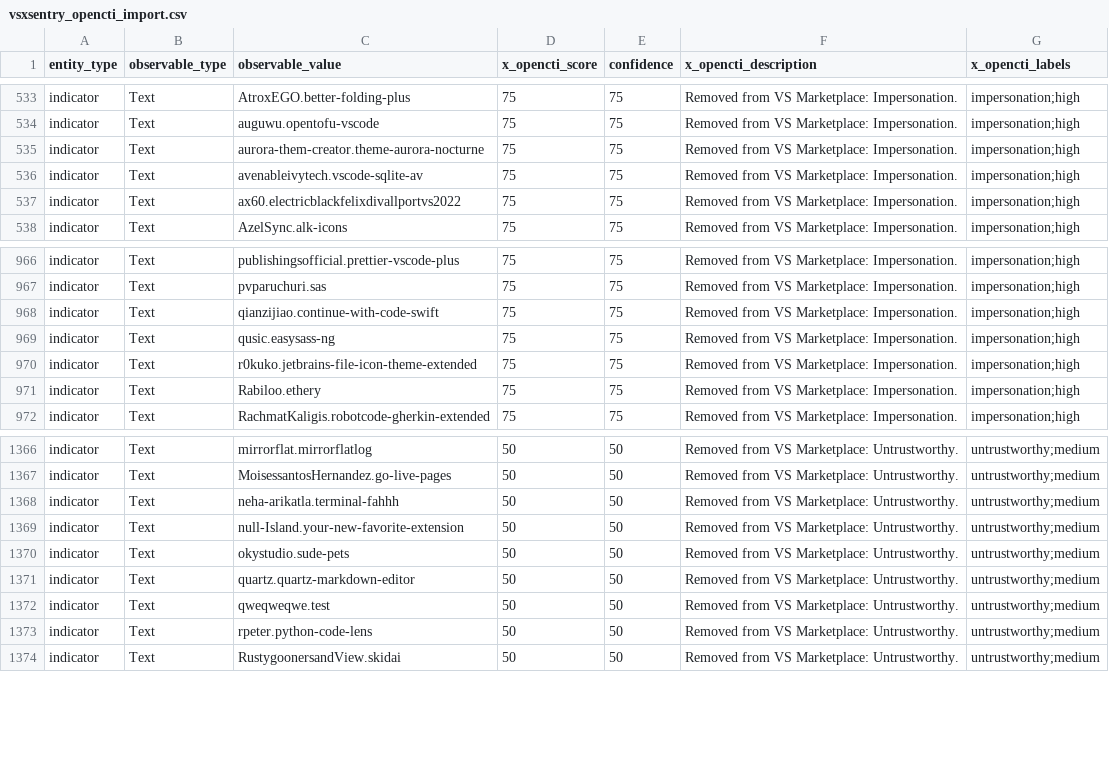
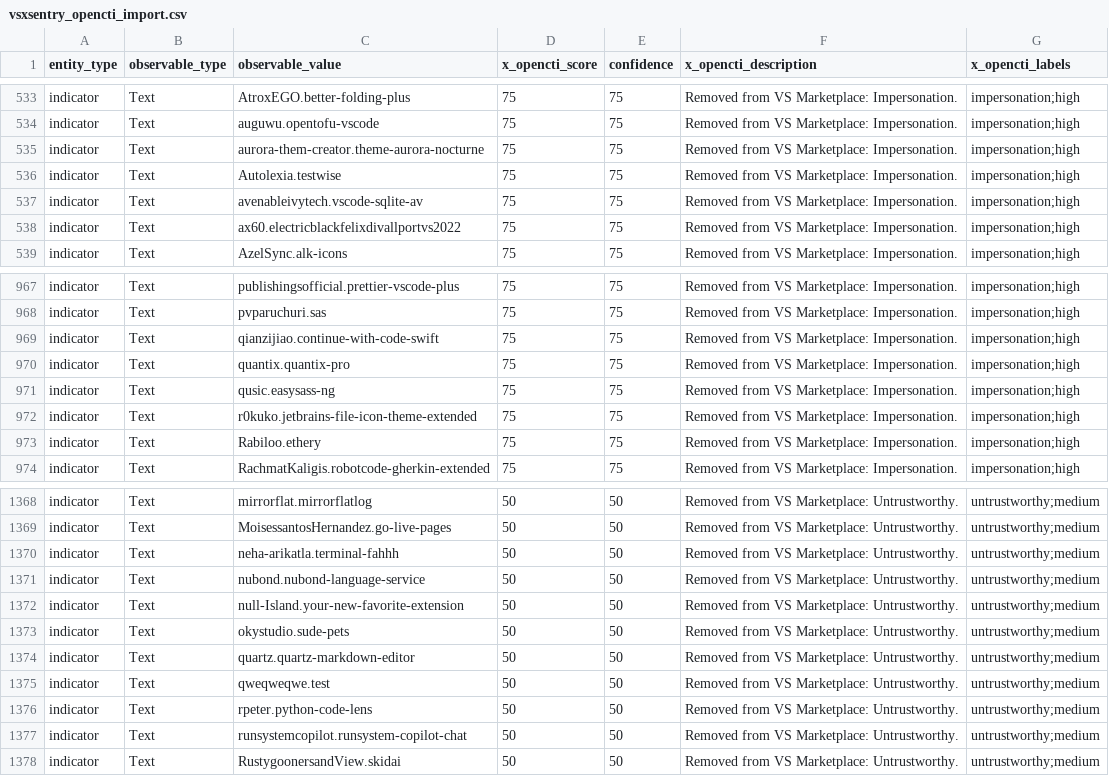
Before and after one commit to vsxsentry/vsxsentry.github.io, a CSV file: feeds/vsxsentry_opencti_import.csv, drawn as a sheet; only a part is shown, gaps mark what is left out; the diff names each change by its address in the sheet, - before the commit and + after, or states it on an @@ line.

```diff
--- a/feeds/vsxsentry_opencti_import.csv
+++ b/feeds/vsxsentry_opencti_import.csv
+row 536: indicator | Text | Autolexia.testwise | 75 | 75 | Removed from VS Marketplace: Impersonation. | impersonation;high
+row 970: indicator | Text | quantix.quantix-pro | 75 | 75 | Removed from VS Marketplace: Impersonation. | impersonation;high
+row 1371: indicator | Text | nubond.nubond-language-service | 50 | 50 | Removed from VS Marketplace: Untrustworthy. | untrustworthy;medium
+row 1377: indicator | Text | runsystemcopilot.runsystem-copilot-chat | 50 | 50 | Removed from VS Marketplace: Untrustworthy. | untrustworthy;medium
```
Also changed, not shown: feeds/vsxsentry_feed.csv, feeds/vsxsentry_malicious_feed.csv, 13 other files.
